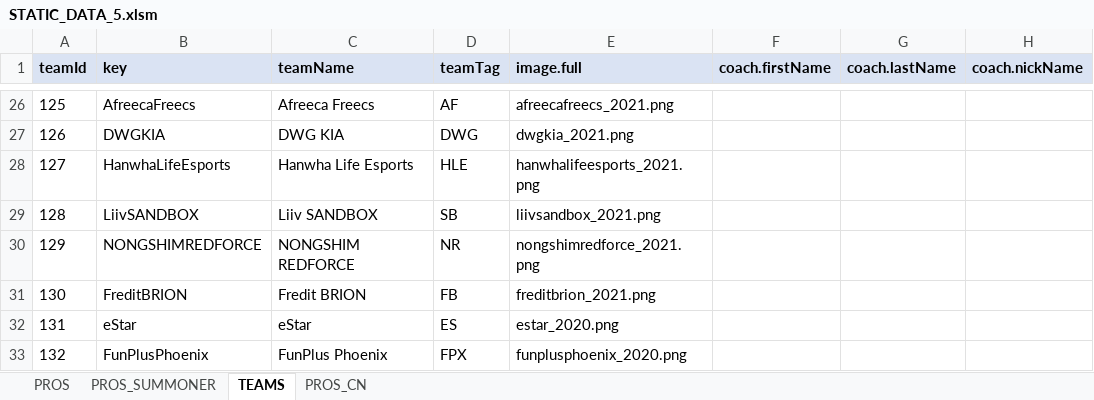
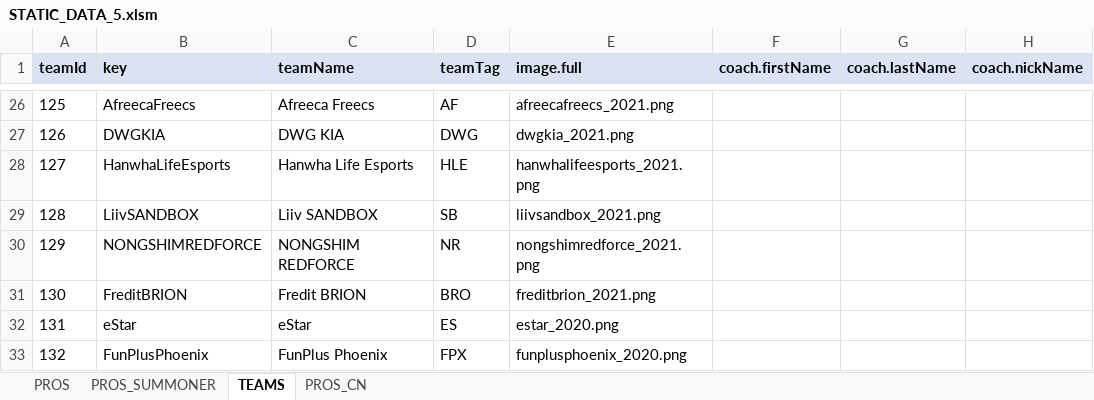
Before and after one commit to hk86/lolvvv-assets, an Excel workbook: private/STATIC_DATA_5.xlsm, sheet TEAMS, drawn as a sheet; only a part is shown, gaps mark what is left out; values as stored, in another font and other column widths than the file's, no borders; the diff names each change by its address in the sheet, - before the commit and + after, or states it on an @@ line.

```diff
--- a/private/STATIC_DATA_5.xlsm (sheet TEAMS)
+++ b/private/STATIC_DATA_5.xlsm (sheet TEAMS)
-D31 (teamTag): FB
+D31 (teamTag): BRO
```
Also changed, not shown: sheet PROS_SUMMONER, hidden cells.
